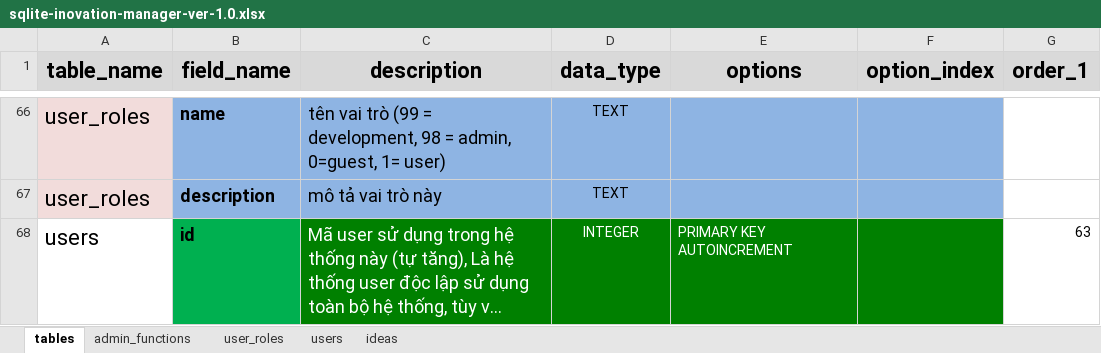
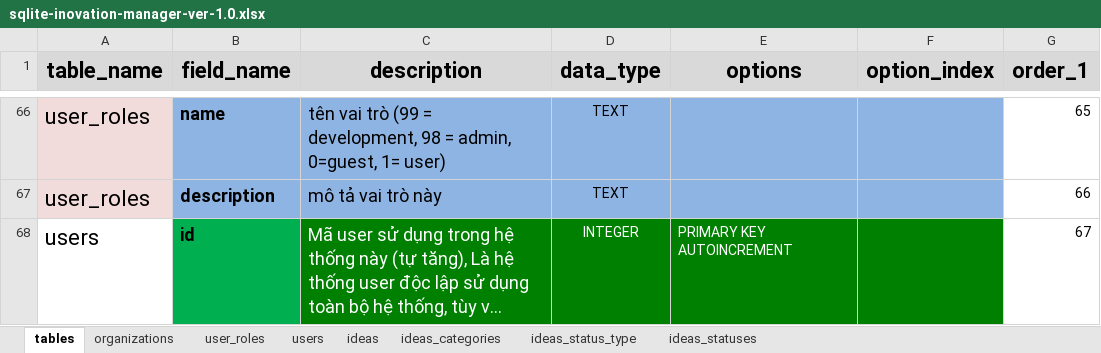
Before and after one commit to nvdinh185/dinh-inovation, an Excel workbook: db/excel/sqlite-inovation-manager-ver-1.0.xlsx, sheet tables, drawn as a sheet; only a part is shown, gaps mark what is left out; long unchanged cells end in …; values as stored, in another font and other column widths than the file's, no borders; the diff covers the shown part only; the diff names each change by its address in the sheet, - before the commit and + after, or states it on an @@ line.

```diff
--- a/db/excel/sqlite-inovation-manager-ver-1.0.xlsx (sheet tables)
+++ b/db/excel/sqlite-inovation-manager-ver-1.0.xlsx (sheet tables)
@@ sheet tab hidden: admin_functions @@
@@ sheet tab unhidden: organizations @@
+sheet tab: ideas_categories
+sheet tab: ideas_status_type
+sheet tab: ideas_statuses
-G66 (order_1): (empty)
+G66 (order_1): 65
-G67 (order_1): (empty)
+G67 (order_1): 66
-G68 (order_1): 63
+G68 (order_1): 67
```
Also changed, not shown: other rows of this sheet, 20 other files.
